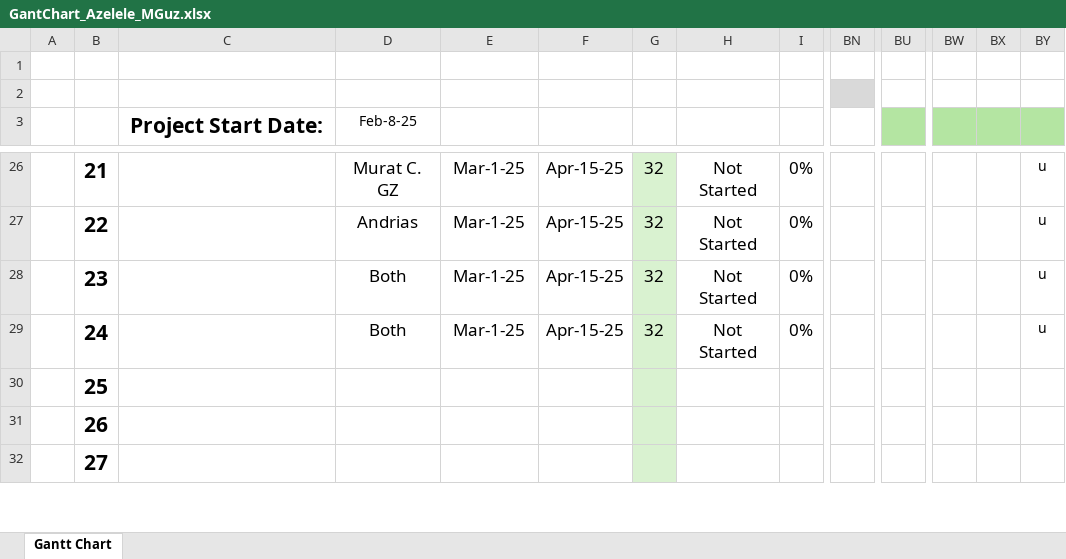
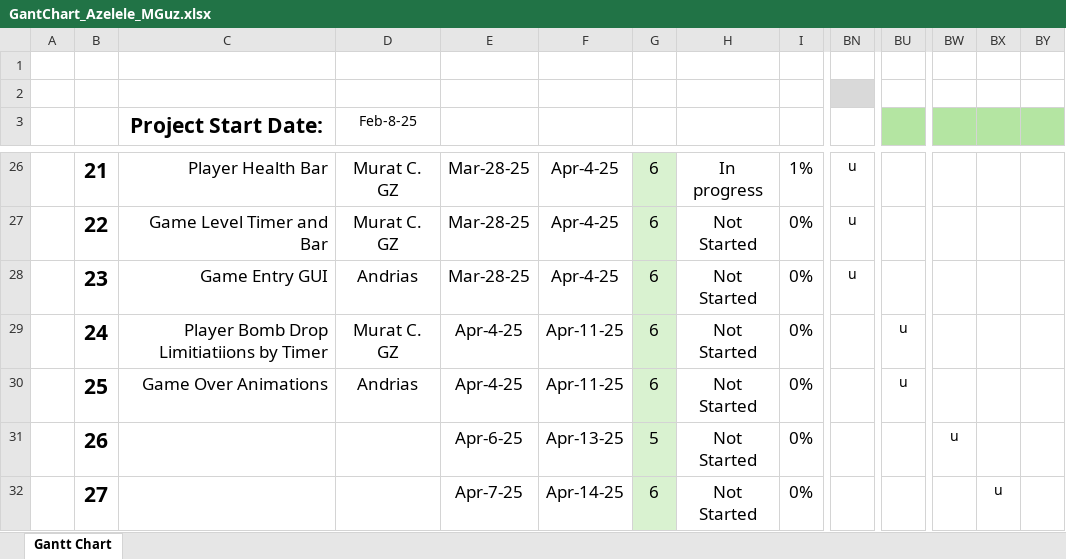
Before and after one commit to andriastheI/FreeBomber, an Excel workbook: docs/GantChart_Azelele_MGuz.xlsx, sheet Gantt Chart, drawn as a sheet; only a part is shown, gaps mark what is left out; values as stored, in another font and other column widths than the file's, no borders; conditional formats not drawn; the diff covers the shown part only; the diff names each change by its address in the sheet, - before the commit and + after, or states it on an @@ line.

Commit message:
Updated the Gant Chart

```diff
--- a/docs/GantChart_Azelele_MGuz.xlsx (sheet Gantt Chart)
+++ b/docs/GantChart_Azelele_MGuz.xlsx (sheet Gantt Chart)
-C26 (Project Start Date:): (empty)
+C26 (Project Start Date:): Player Health Bar
-E26:E28: Mar-1-25
+E26:E28: Mar-28-25
-F26:F28: Apr-15-25
+F26:F28: Apr-4-25
-G26:G29: 32
+G26:G29: 6
-H26: Not Started
+H26: In progress
-I26: 0%
+I26: 1%
-BN26:BN28: (empty)
+BN26:BN28: u
-BY26:BY29: u
+BY26:BY29: (empty)
-C27 (Project Start Date:): (empty)
+C27 (Project Start Date:): Game Level Timer and Bar
-D27 (Feb-8-25): Andrias
+D27 (Feb-8-25): Murat C. GZ
-C28 (Project Start Date:): (empty)
+C28 (Project Start Date:): Game Entry GUI
-D28 (Feb-8-25): Both
+D28 (Feb-8-25): Andrias
-C29 (Project Start Date:): (empty)
+C29 (Project Start Date:): Player Bomb Drop Limitiatiions by Timer
-D29 (Feb-8-25): Both
+D29 (Feb-8-25): Murat C. GZ
-E29: Mar-1-25
+E29: Apr-4-25
-F29: Apr-15-25
+F29: Apr-11-25
-BU29:BU30: (empty)
+BU29:BU30: u
-C30 (Project Start Date:): (empty)
+C30 (Project Start Date:): Game Over Animations
-D30 (Feb-8-25): (empty)
+D30 (Feb-8-25): Andrias
-E30: (empty)
+E30: Apr-4-25
-F30: (empty)
+F30: Apr-11-25
-G30: (empty)
+G30: 6
-H30:H32: (empty)
+H30:H32: Not Started
-I30:I32: (empty)
+I30:I32: 0%
-E31: (empty)
+E31: Apr-6-25
-F31: (empty)
+F31: Apr-13-25
-G31: (empty)
+G31: 5
-BW31: (empty)
+BW31: u
-E32: (empty)
+E32: Apr-7-25
-F32: (empty)
+F32: Apr-14-25
-G32: (empty)
+G32: 6
-BX32: (empty)
+BX32: u
```
Also changed, not shown: 67 edited cells and cell formats elsewhere in this sheet.
